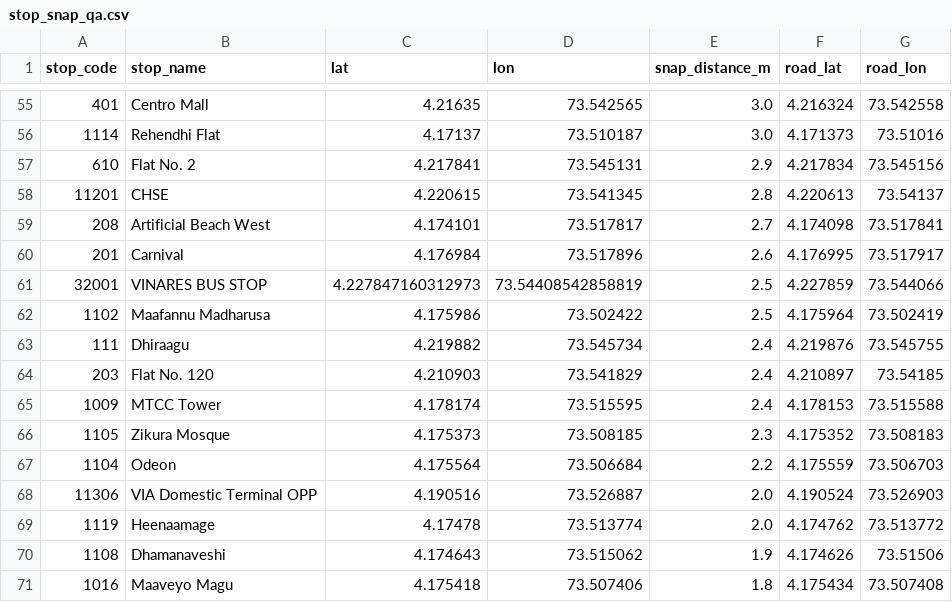
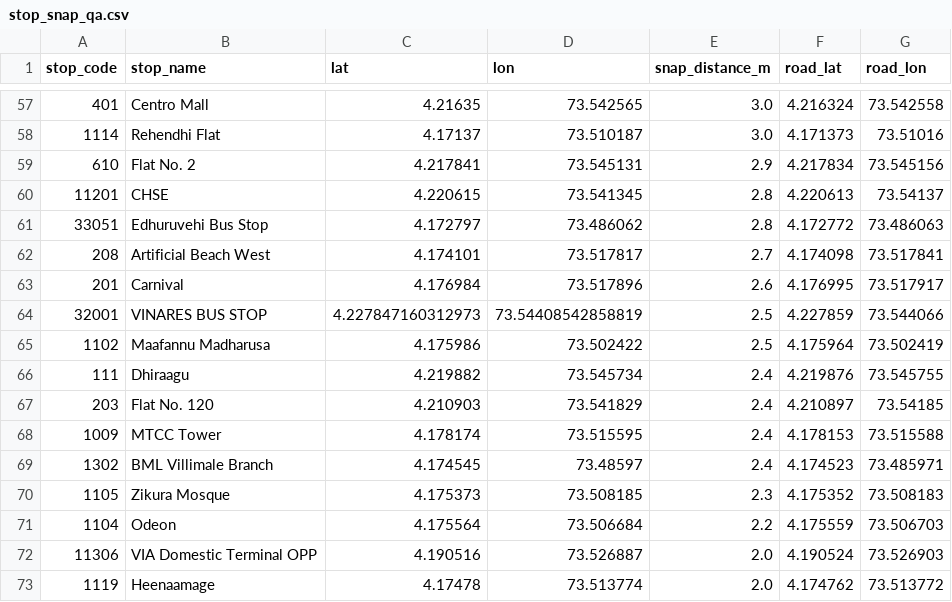
Before and after one commit to eexaan/Wayfinders, a CSV file: dashboard/data/stop_snap_qa.csv, drawn as a sheet; only a part is shown, gaps mark what is left out; the shorter side is filled out with more unchanged rows; the diff covers the shown part only; the diff names each change by its address in the sheet, - before the commit and + after, or states it on an @@ line.

```diff
--- a/dashboard/data/stop_snap_qa.csv
+++ b/dashboard/data/stop_snap_qa.csv
+row 61: 33051 | Edhuruvehi Bus Stop | 4.172797 | 73.486062 | 2.8 | 4.172772 | 73.486063
+row 69: 1302 | BML Villimale Branch | 4.174545 | 73.48597 | 2.4 | 4.174523 | 73.485971
```
Also changed, not shown: 15 added rows elsewhere in this file, 15 other files.
